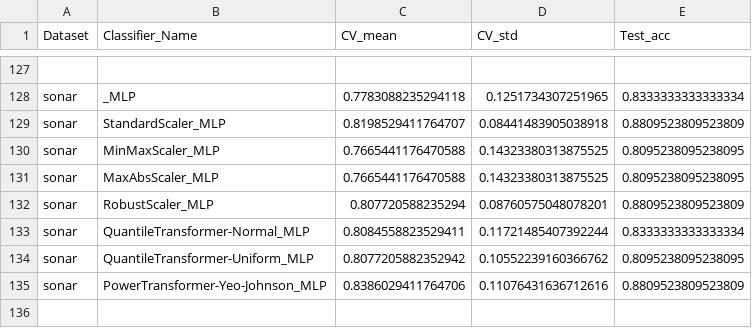
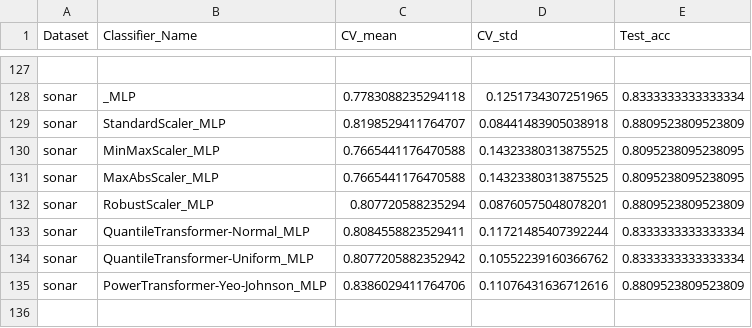
Before and after one commit to shaygeller/Normalization_vs_Standardization, a CSV file: data/processed/sonar_results.csv, drawn as a sheet; only a part is shown, gaps mark what is left out.

Commit message:
Adding more datasets and created parsers for each one of them

```diff
--- a/data/processed/sonar_results.csv
+++ b/data/processed/sonar_results.csv
@@ -133,3 +133,3 @@ sonar,RobustScaler_MLP,0.807720588235294,0.08760575048078201,0.8809523809523809
 sonar,QuantileTransformer-Normal_MLP,0.8084558823529411,0.11721485407392244,0.8333333333333334
-sonar,QuantileTransformer-Uniform_MLP,0.8077205882352942,0.10552239160366762,0.8095238095238095
+sonar,QuantileTransformer-Uniform_MLP,0.8077205882352942,0.10552239160366762,0.8333333333333334
 sonar,PowerTransformer-Yeo-Johnson_MLP,0.8386029411764706,0.11076431636712616,0.8809523809523809
```
Also changed, not shown: 24 other files.
